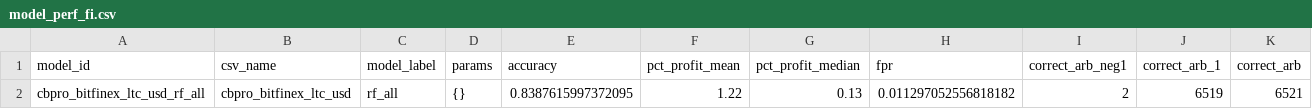
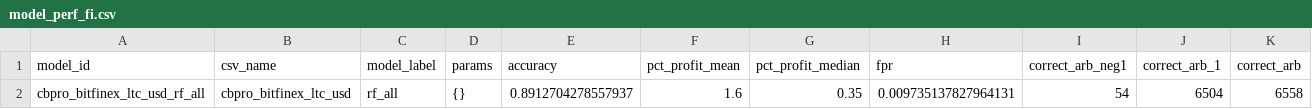
Before and after one commit to Cryptolytic-app/cryptolyticapp, a CSV file: modeling/data/model_perf_fi.csv, drawn as a sheet; only a part is shown; removed rows and columns are numbered as before the commit, all else as after; rows hold the shown columns only; the diff names each change by its address in the sheet, - before the commit and + after, or states it on an @@ line.

```diff
--- a/modeling/data/model_perf_fi.csv
+++ b/modeling/data/model_perf_fi.csv
-row 2: cbpro_bitfinex_ltc_usd_rf_all | cbpro_bitfinex_ltc_usd | rf_all | {} | 0.8387615997372095 | 1.22 | 0.13 | 0.011297052556818182 | 2 | 6519 | 6521
+row 2: cbpro_bitfinex_ltc_usd_rf_all | cbpro_bitfinex_ltc_usd | rf_all | {} | 0.8912704278557937 | 1.6 | 0.35 | 0.009735137827964131 | 54 | 6504 | 6558
```
Also changed, not shown: modeling/data/model_perf_test.csv, 4 other files.
